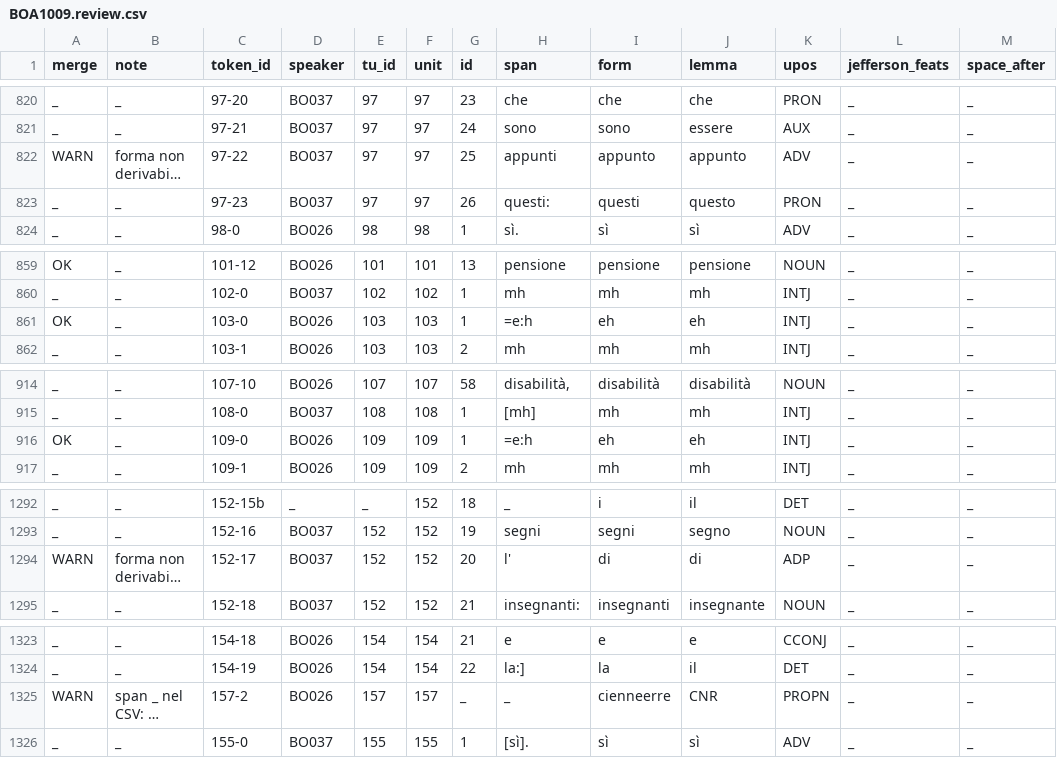
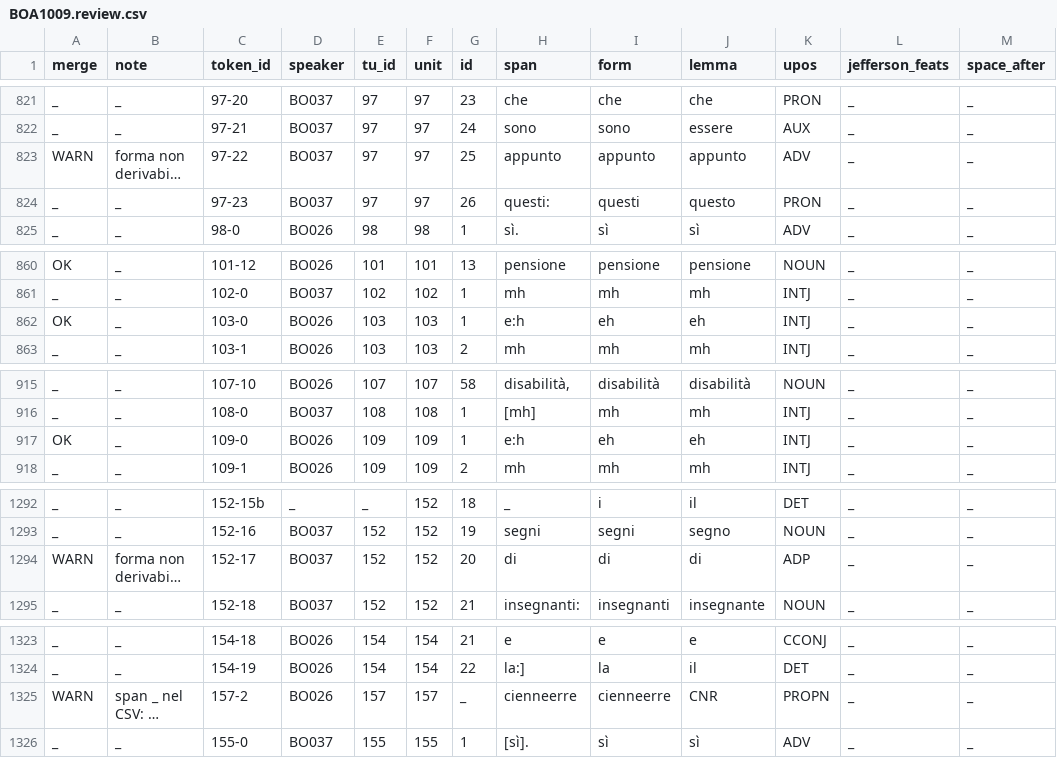
Before and after one commit to KIParla/lemmatization-project, a CSV file: patches/KIP/BOA1009.review.csv, drawn as a sheet; only a part is shown, gaps mark what is left out; long unchanged cells end in …; addresses are those after the commit; the diff covers the shown part only; the diff names each change by its address in the sheet, - before the commit and + after, or states it on an @@ line.

```diff
--- a/patches/KIP/BOA1009.review.csv
+++ b/patches/KIP/BOA1009.review.csv
-H823 (span): appunti
+H823 (span): appunto
-H862 (span): =e:h
+H862 (span): e:h
-H917 (span): =e:h
+H917 (span): e:h
-H1294 (span): l'
+H1294 (span): di
-H1325 (span): _
+H1325 (span): cienneerre
```
Also changed, not shown: 1 added row, 1 removed row and 16 edited cells elsewhere in this file, patches/KIP/BOA1005.review.csv, patches/KIP/BOA1008.review.csv, 6 other files.
